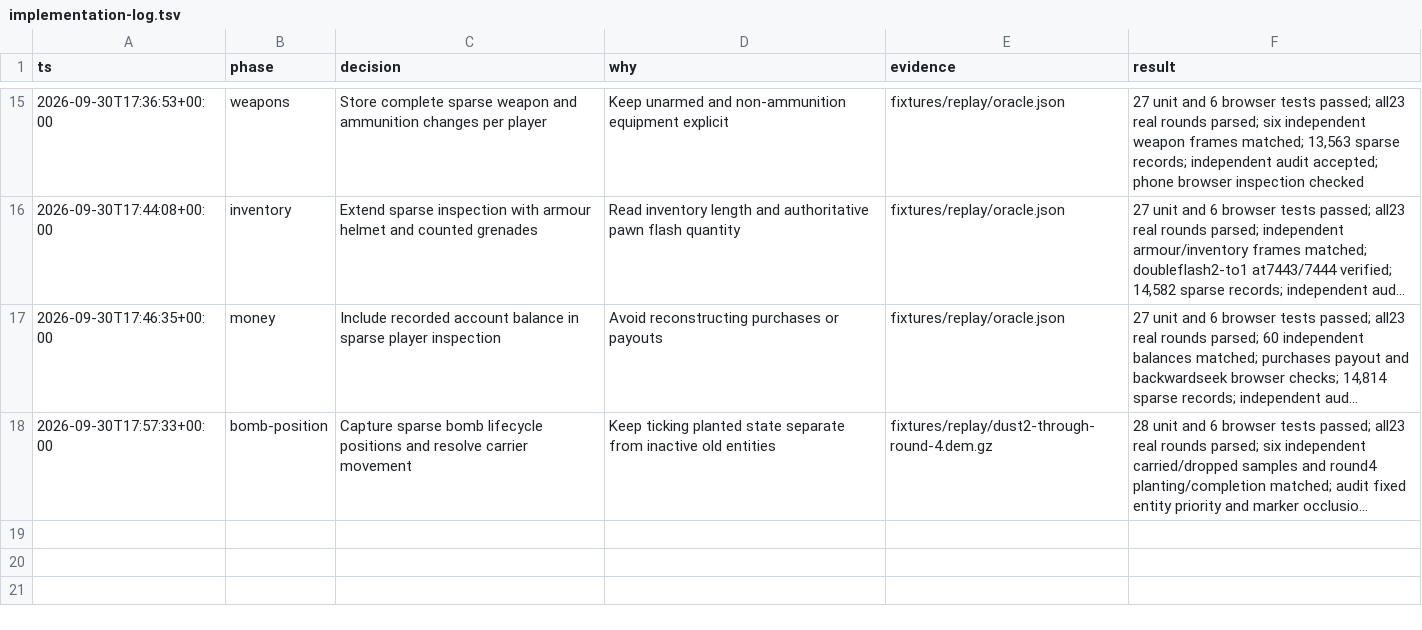
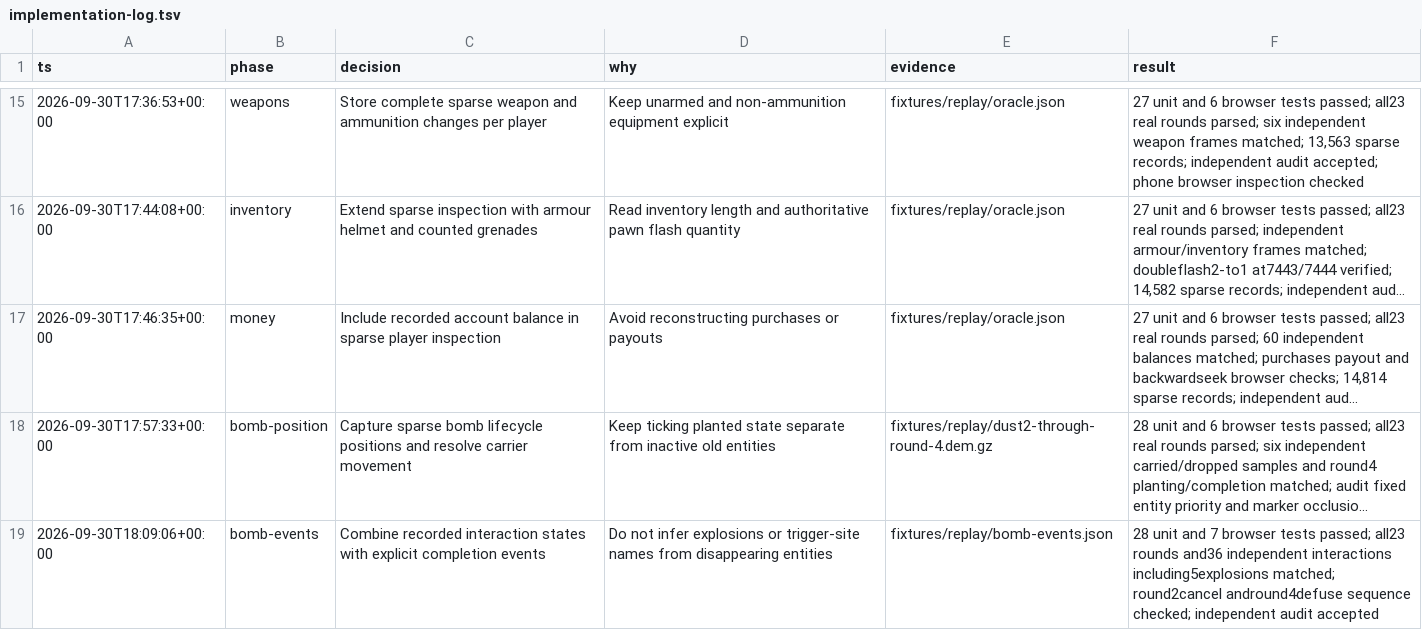
Before and after one commit to joshfootman/roundtable, a TSV file: docs/implementation-log.tsv, drawn as a sheet; only a part is shown, gaps mark what is left out; long unchanged cells end in …; the diff names each change by its address in the sheet, - before the commit and + after, or states it on an @@ line.

Commit message:
Replay bomb interactions and completion

```diff
--- a/docs/implementation-log.tsv
+++ b/docs/implementation-log.tsv
+row 19: 2026-09-30T18:09:06+00:00 | bomb-events | Combine recorded interaction states with explicit completion events | Do not infer explosions or trigger-site names from disappearing entities | fixtures/replay/bomb-events.json | 28 unit and 7 browser tests passed; all23 rounds and36 independent interactions including5explosions matched; round2cancel andround4defuse sequence checked; independent audit accepted
```
Also changed, not shown: 14 other files.
